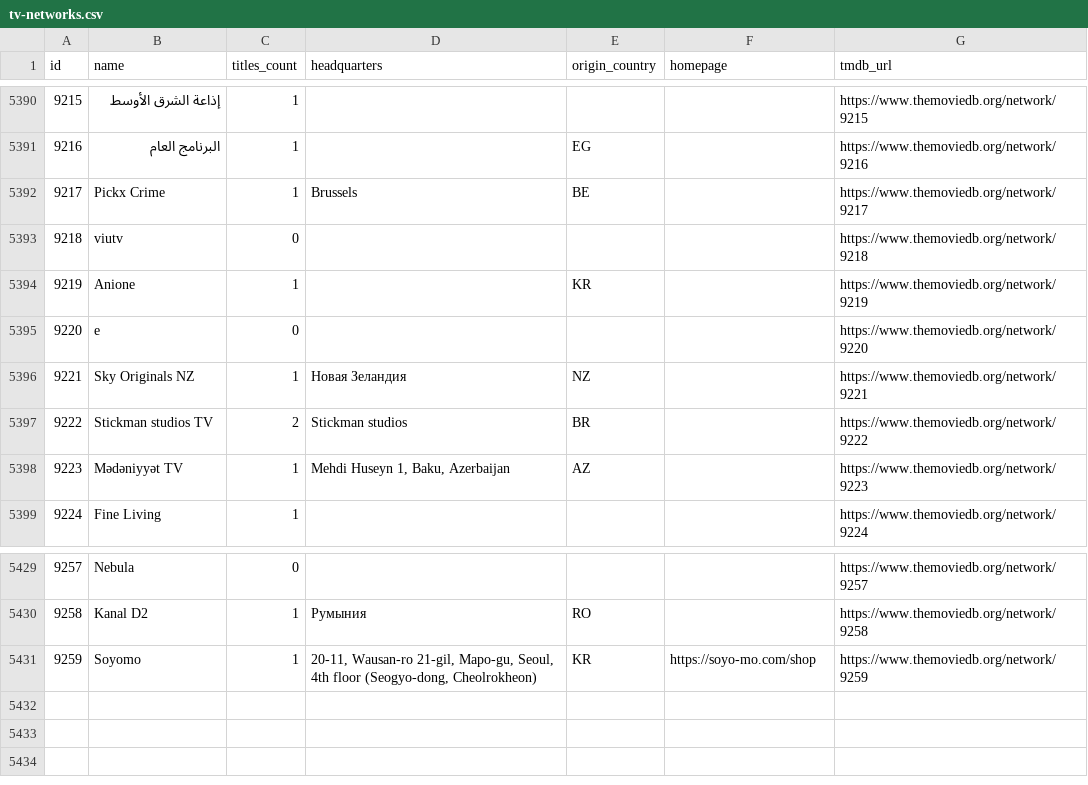
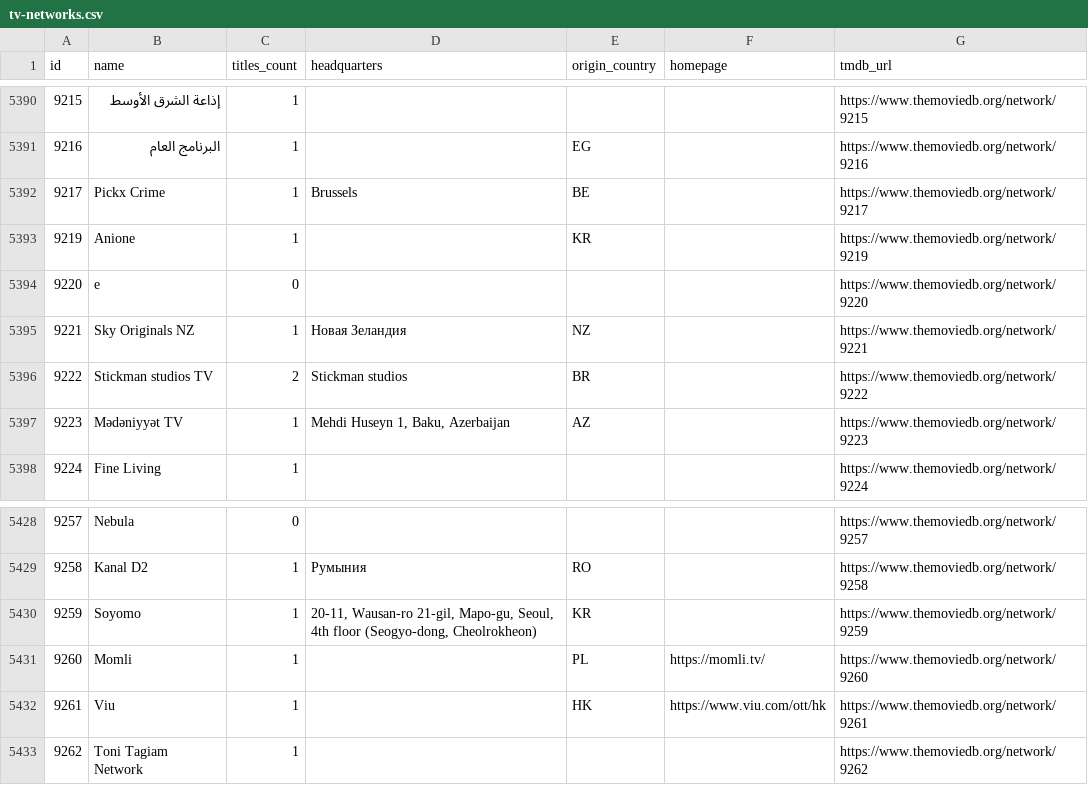
Before and after one commit to davecollections/tmdb-id-lookup, a CSV file: data/tv-networks.csv, drawn as a sheet; only a part is shown, gaps mark what is left out.

```diff
--- a/data/tv-networks.csv
+++ b/data/tv-networks.csv
@@ -5392,3 +5392,2 @@ id,name,titles_count,headquarters,origin_country,homepage,tmdb_url
 9217,Pickx Crime,1,Brussels,BE,,https://www.themoviedb.org/network/9217
-9218,viutv,0,,,,https://www.themoviedb.org/network/9218
 9219,Anione,1,,KR,,https://www.themoviedb.org/network/9219
@@ -5430,2 +5429,5 @@ id,name,titles_count,headquarters,origin_country,homepage,tmdb_url
 9258,Kanal D2,1,Румыния,RO,,https://www.themoviedb.org/network/9258
-9259,Soyomo,1,"20-11, Wausan-ro 21-gil, Mapo-gu, Seoul, 4th floor (Seogyo-dong, Cheolrokheon)",KR,https://soyo-mo.com/shop,https://www.themoviedb.org/network/9259
+9259,Soyomo,1,"20-11, Wausan-ro 21-gil, Mapo-gu, Seoul, 4th floor (Seogyo-dong, Cheolrokheon)",KR,,https://www.themoviedb.org/network/9259
+9260,Momli,1,,PL,https://momli.tv/,https://www.themoviedb.org/network/9260
+9261,Viu,1,,HK,https://www.viu.com/ott/hk,https://www.themoviedb.org/network/9261
+9262,Toni Tagiam Network,1,,,,https://www.themoviedb.org/network/9262
```
Also changed, not shown: 5 other files.
